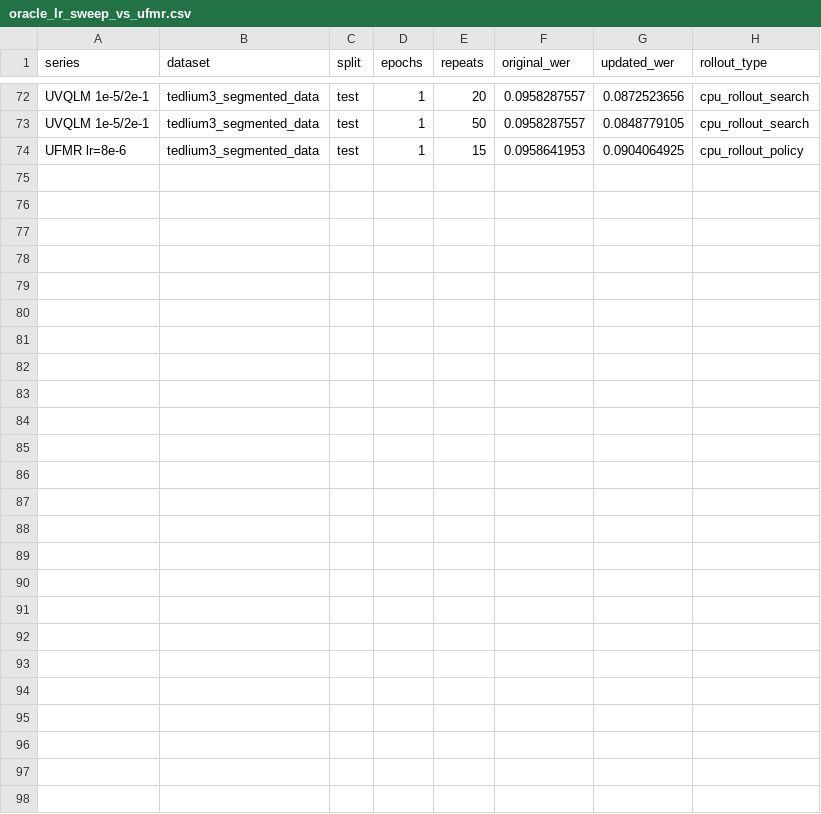
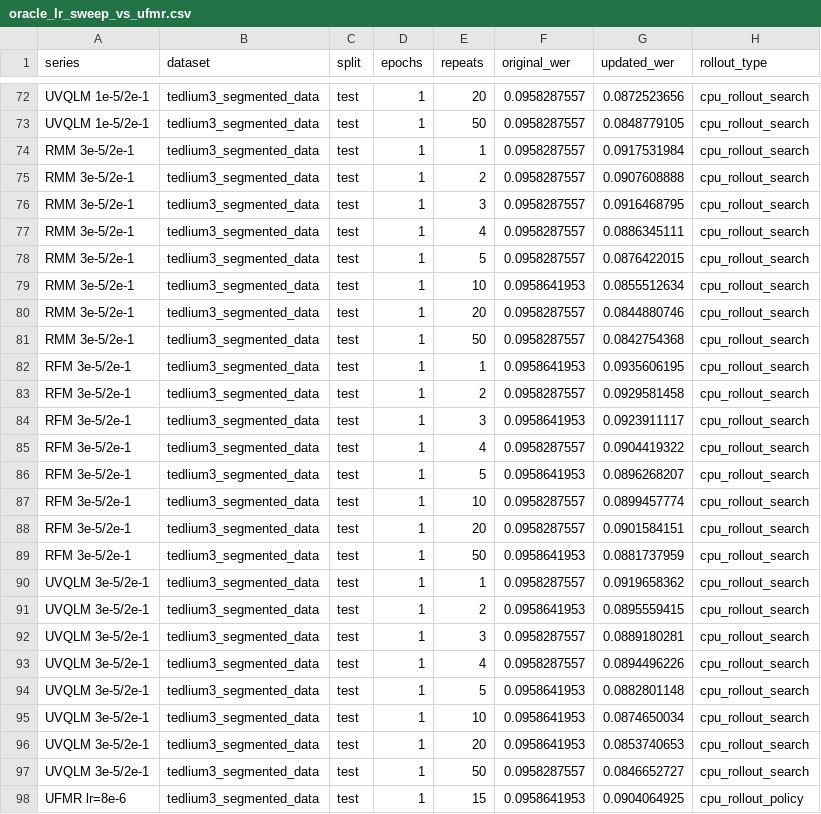
Before and after one commit to robflynnyh/learning-to-augment, a CSV file: exp/results/repro/oracle/oracle_lr_sweep_vs_ufmr.csv, drawn as a sheet; only a part is shown, gaps mark what is left out.

Commit message:
Finalize ROB-60 oracle 3e-5 results

```diff
--- a/exp/results/repro/oracle/oracle_lr_sweep_vs_ufmr.csv
+++ b/exp/results/repro/oracle/oracle_lr_sweep_vs_ufmr.csv
@@ -73,2 +73,26 @@ UVQLM 1e-5/2e-1,tedlium3_segmented_data,test,1,20,0.0958287557,0.0872523656,cpu_
 UVQLM 1e-5/2e-1,tedlium3_segmented_data,test,1,50,0.0958287557,0.0848779105,cpu_rollout_search
+RMM 3e-5/2e-1,tedlium3_segmented_data,test,1,1,0.0958287557,0.0917531984,cpu_rollout_search
+RMM 3e-5/2e-1,tedlium3_segmented_data,test,1,2,0.0958287557,0.0907608888,cpu_rollout_search
+RMM 3e-5/2e-1,tedlium3_segmented_data,test,1,3,0.0958287557,0.0916468795,cpu_rollout_search
+RMM 3e-5/2e-1,tedlium3_segmented_data,test,1,4,0.0958287557,0.0886345111,cpu_rollout_search
+RMM 3e-5/2e-1,tedlium3_segmented_data,test,1,5,0.0958287557,0.0876422015,cpu_rollout_search
+RMM 3e-5/2e-1,tedlium3_segmented_data,test,1,10,0.0958641953,0.0855512634,cpu_rollout_search
+RMM 3e-5/2e-1,tedlium3_segmented_data,test,1,20,0.0958287557,0.0844880746,cpu_rollout_search
+RMM 3e-5/2e-1,tedlium3_segmented_data,test,1,50,0.0958287557,0.0842754368,cpu_rollout_search
+RFM 3e-5/2e-1,tedlium3_segmented_data,test,1,1,0.0958641953,0.0935606195,cpu_rollout_search
+RFM 3e-5/2e-1,tedlium3_segmented_data,test,1,2,0.0958287557,0.0929581458,cpu_rollout_search
+RFM 3e-5/2e-1,tedlium3_segmented_data,test,1,3,0.0958641953,0.0923911117,cpu_rollout_search
+RFM 3e-5/2e-1,tedlium3_segmented_data,test,1,4,0.0958287557,0.0904419322,cpu_rollout_search
+RFM 3e-5/2e-1,tedlium3_segmented_data,test,1,5,0.0958641953,0.0896268207,cpu_rollout_search
+RFM 3e-5/2e-1,tedlium3_segmented_data,test,1,10,0.0958287557,0.0899457774,cpu_rollout_search
+RFM 3e-5/2e-1,tedlium3_segmented_data,test,1,20,0.0958287557,0.0901584151,cpu_rollout_search
+RFM 3e-5/2e-1,tedlium3_segmented_data,test,1,50,0.0958641953,0.0881737959,cpu_rollout_search
+UVQLM 3e-5/2e-1,tedlium3_segmented_data,test,1,1,0.0958287557,0.0919658362,cpu_rollout_search
+UVQLM 3e-5/2e-1,tedlium3_segmented_data,test,1,2,0.0958641953,0.0895559415,cpu_rollout_search
+UVQLM 3e-5/2e-1,tedlium3_segmented_data,test,1,3,0.0958287557,0.0889180281,cpu_rollout_search
+UVQLM 3e-5/2e-1,tedlium3_segmented_data,test,1,4,0.0958287557,0.0894496226,cpu_rollout_search
+UVQLM 3e-5/2e-1,tedlium3_segmented_data,test,1,5,0.0958641953,0.0882801148,cpu_rollout_search
+UVQLM 3e-5/2e-1,tedlium3_segmented_data,test,1,10,0.0958641953,0.0874650034,cpu_rollout_search
+UVQLM 3e-5/2e-1,tedlium3_segmented_data,test,1,20,0.0958641953,0.0853740653,cpu_rollout_search
+UVQLM 3e-5/2e-1,tedlium3_segmented_data,test,1,50,0.0958287557,0.0846652727,cpu_rollout_search
 UFMR lr=8e-6,tedlium3_segmented_data,test,1,15,0.0958641953,0.0904064925,cpu_rollout_policy
```
Also changed, not shown: 7 other files.
